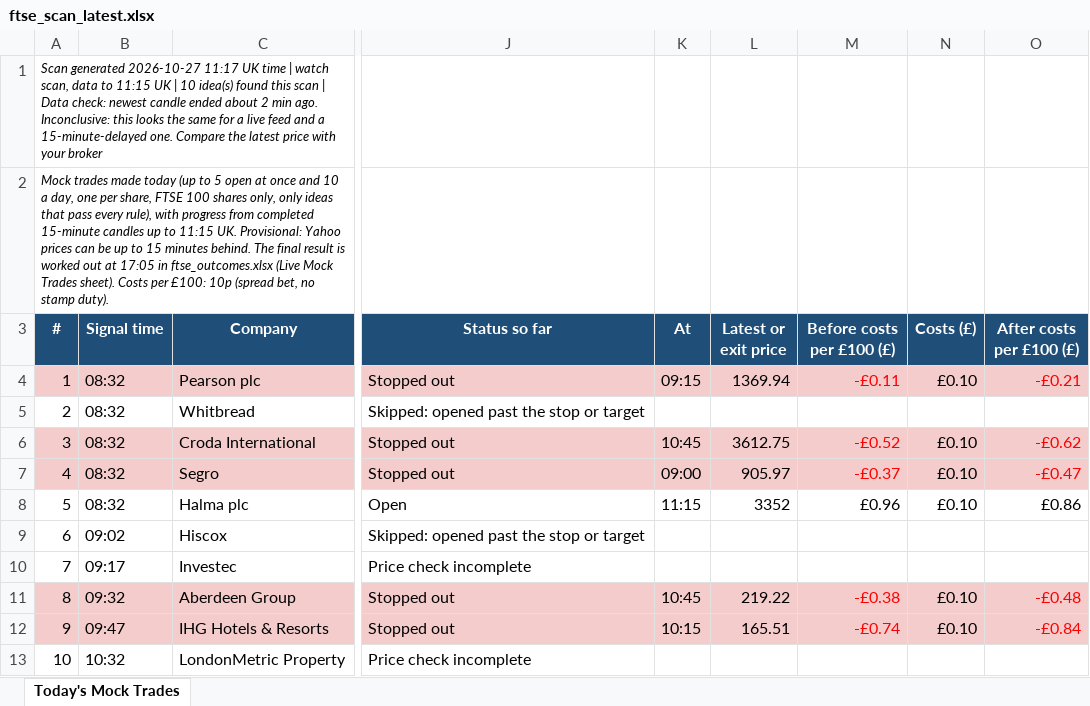
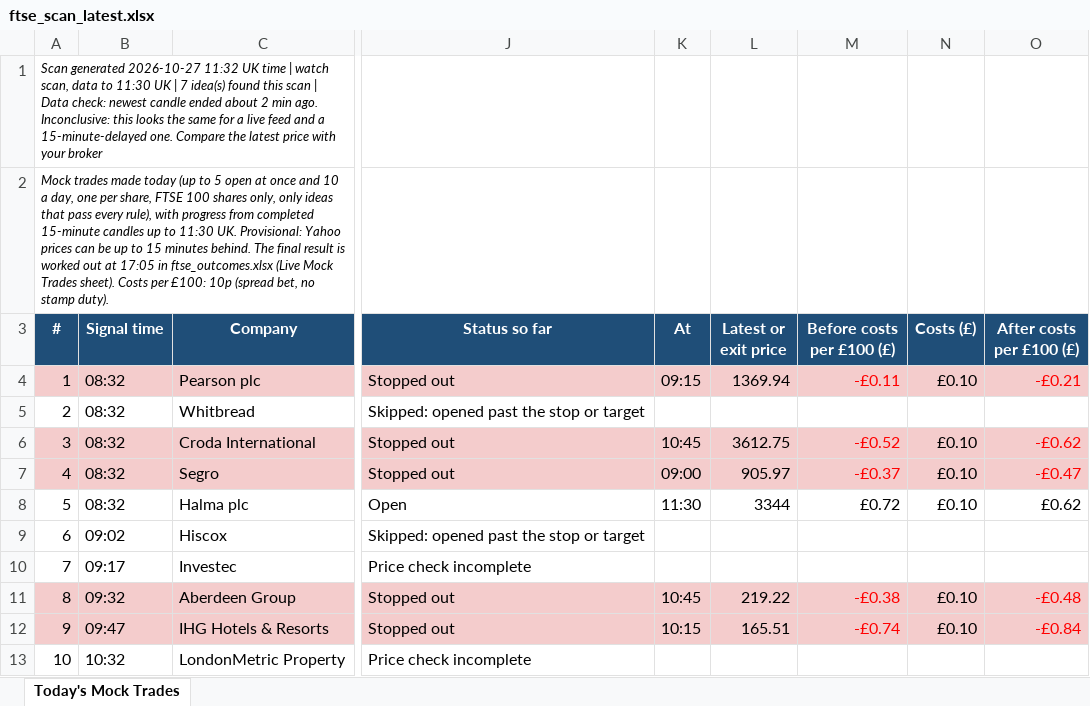
Before and after one commit to philwright210458-blip/ftse-trader, an Excel workbook: ftse_scan_latest.xlsx, sheet Today's Mock Trades, drawn as a sheet; only a part is shown, gaps mark what is left out; values as stored, in another font and other column widths than the file's, no borders; the diff names each change by its address in the sheet, - before the commit and + after, or states it on an @@ line.

```diff
--- a/ftse_scan_latest.xlsx (sheet Today's Mock Trades)
+++ b/ftse_scan_latest.xlsx (sheet Today's Mock Trades)
-A1 (#): …generated 2026-10-27 11:17 UK time | watch scan, data to 11:15 UK | 10 idea(s) found…
+A1 (#): …generated 2026-10-27 11:32 UK time | watch scan, data to 11:30 UK | 7 idea(s) found…
-A2 (#): …up to 11:15 UK. Provisional:…
+A2 (#): …up to 11:30 UK. Provisional:…
-K8 (At): 11:15
+K8 (At): 11:30
-L8 (Latest or exit price): 3352
+L8 (Latest or exit price): 3344
-M8 (Before costs per £100 (£)): £0.96
+M8 (Before costs per £100 (£)): £0.72
-O8 (After costs per £100 (£)): £0.86
+O8 (After costs per £100 (£)): £0.62
```
Also changed, not shown: 2 other files.
